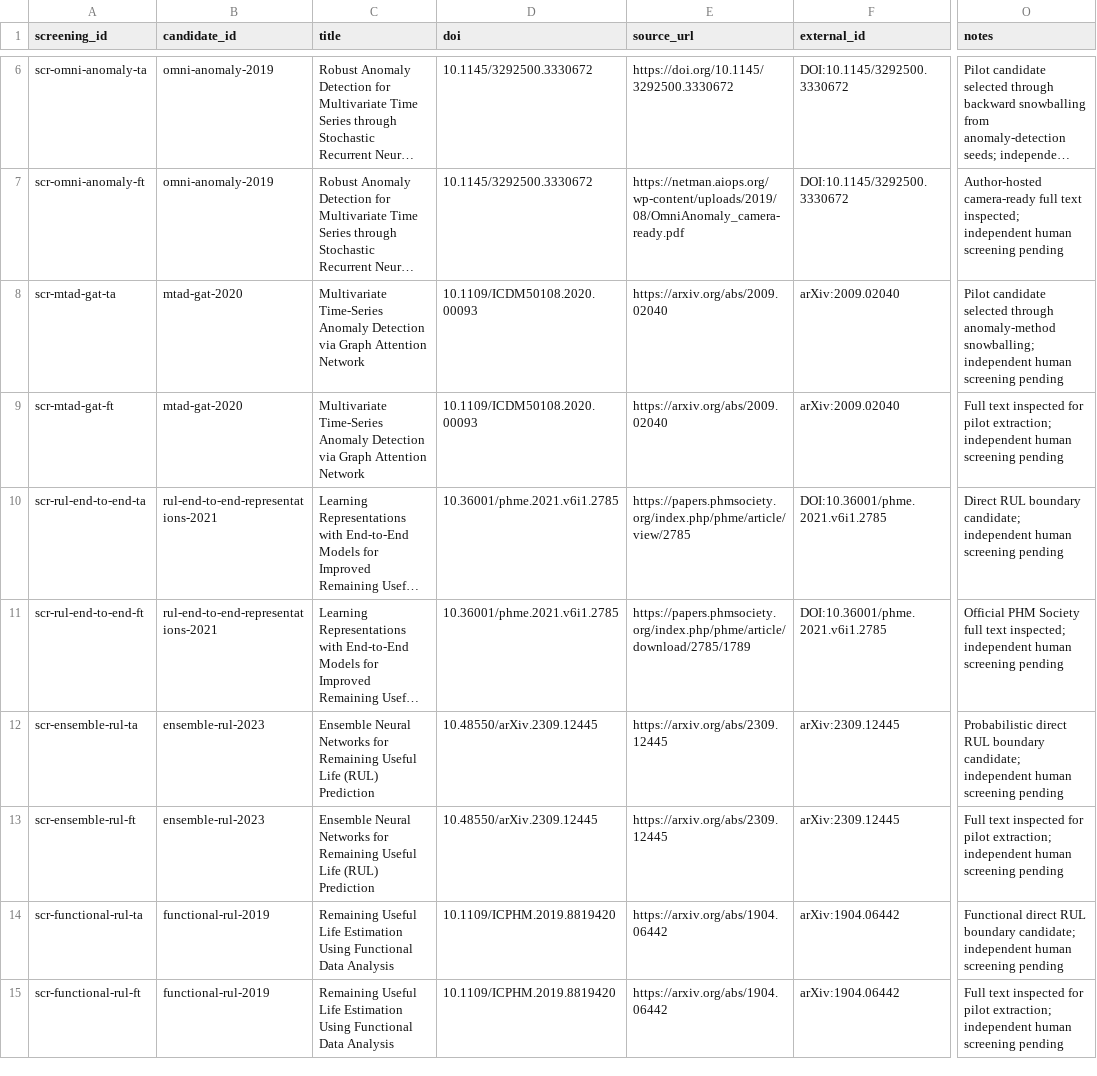
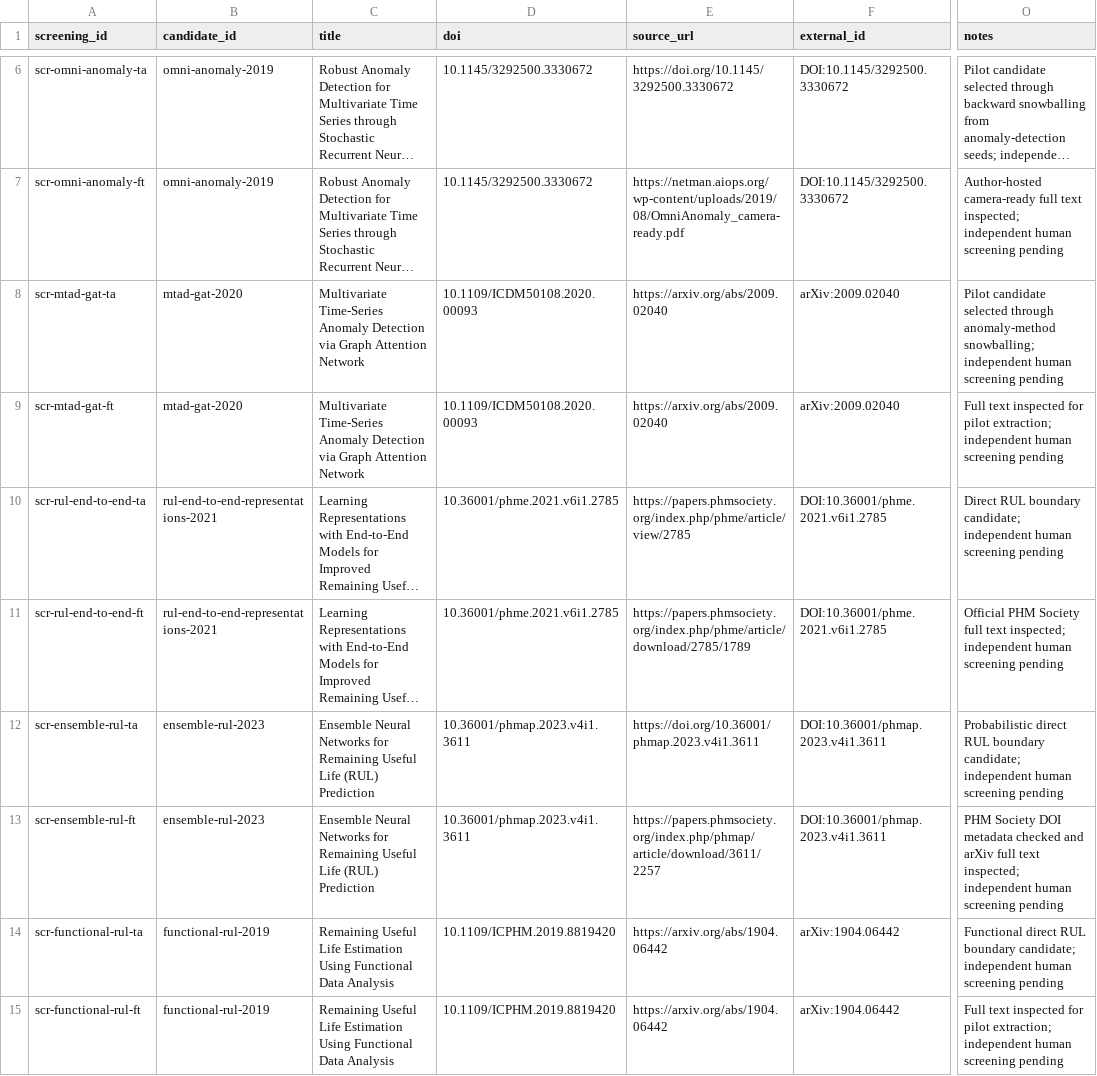
Before and after one commit to ChengZ2003/World-Models-for-PHM, a CSV file: data/screening.csv, drawn as a sheet; only a part is shown, gaps mark what is left out; long unchanged cells end in …; the diff names each change by its address in the sheet, - before the commit and + after, or states it on an @@ line.

```diff
--- a/data/screening.csv
+++ b/data/screening.csv
-D12:D13 (doi): 10.48550/arXiv.2309.12445
+D12:D13 (doi): 10.36001/phmap.2023.v4i1.3611
-E12 (source_url): https://arxiv.org/abs/2309.12445
+E12 (source_url): https://doi.org/10.36001/phmap.2023.v4i1.3611
-F12:F13 (external_id): arXiv:2309.12445
+F12:F13 (external_id): DOI:10.36001/phmap.2023.v4i1.3611
-E13 (source_url): https://arxiv.org/abs/2309.12445
+E13 (source_url): https://papers.phmsociety.org/index.php/phmap/article/download/3611/2257
-O13 (notes): Full text inspected for pilot extraction; independent human…
+O13 (notes): PHM Society DOI metadata checked and arXiv full text inspected; independent human…
```
Also changed, not shown: data/papers.csv, data/search_runs.csv, 5 other files.
